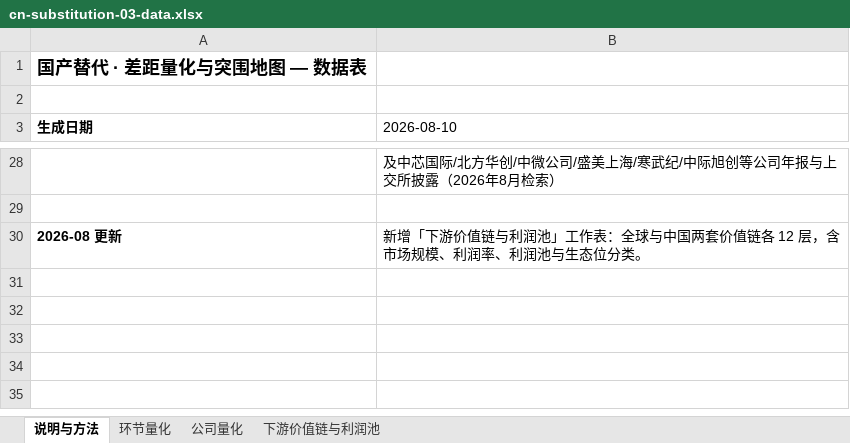
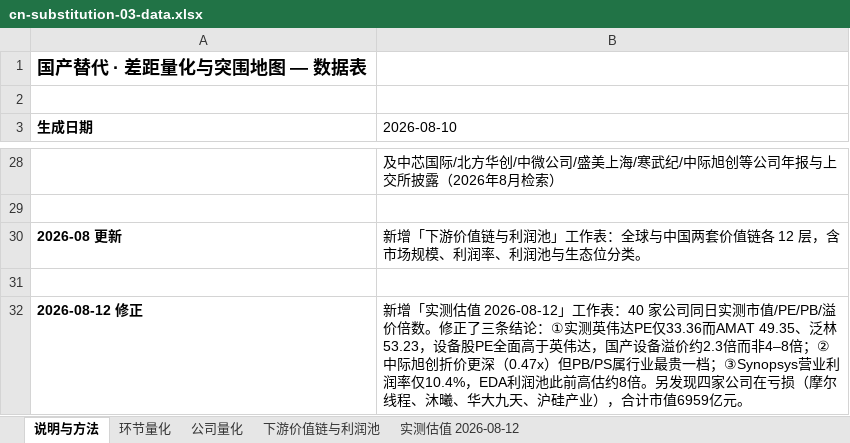
Before and after one commit to jaredutg/jaredutg.github.io, an Excel workbook: cn-substitution-03-data.xlsx, sheet 说明与方法, drawn as a sheet; only a part is shown, gaps mark what is left out; values as stored, in another font and other column widths than the file's, no borders; the diff names each change by its address in the sheet, - before the commit and + after, or states it on an @@ line.

```diff
--- a/cn-substitution-03-data.xlsx (sheet 说明与方法)
+++ b/cn-substitution-03-data.xlsx (sheet 说明与方法)
+sheet tab: 实测估值 2026-08-12
+row 31: (empty)
+row 32: 2026-08-12 修正 | 新增「实测估值 2026-08-12」工作表：40 家公司同日实测市值/PE/PB/溢价倍数。修正了三条结论：①实测英伟达PE仅33.36而AMAT 49.35、泛林53.23，设备股PE全面高于英伟达，国产设备溢价约2.3倍而非4–8倍；②中际旭创折价更深（0.47x）但PB/PS属行业最贵一档；③Synopsys营业利润率仅10.4%，EDA利润池此前高估约8倍。另发现四家公司在亏损（摩尔线程、沐曦、华大九天、沪硅产业），合计市值6959亿元。
```
Also changed, not shown: charts or pictures, 7 other files.
